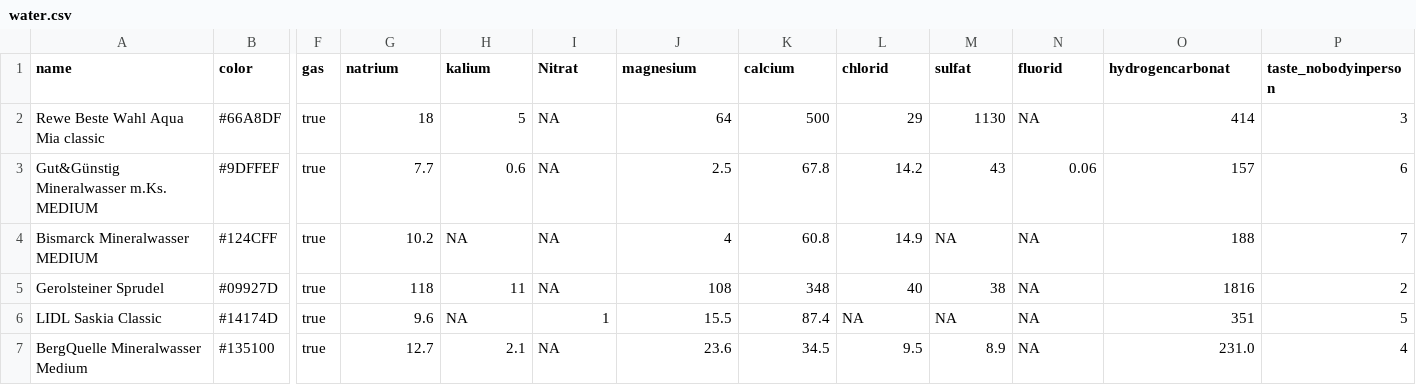
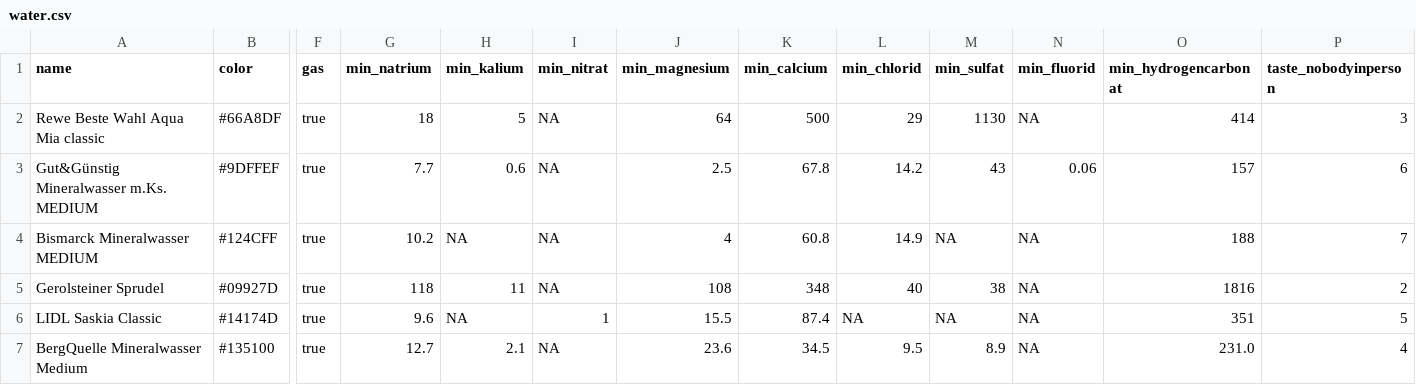
Before and after one commit to nobodyinperson/water-taste, a CSV file: data/water.csv, drawn as a sheet; only a part is shown, gaps mark what is left out; the diff names each change by its address in the sheet, - before the commit and + after, or states it on an @@ line.

Commit message:
add taste correlation overview plot

```diff
--- a/data/water.csv
+++ b/data/water.csv
-G1: natrium
+G1: min_natrium
-H1: kalium
+H1: min_kalium
-I1: Nitrat
+I1: min_nitrat
-J1: magnesium
+J1: min_magnesium
-K1: calcium
+K1: min_calcium
-L1: chlorid
+L1: min_chlorid
-M1: sulfat
+M1: min_sulfat
-N1: fluorid
+N1: min_fluorid
-O1: hydrogencarbonat
+O1: min_hydrogencarbonat
```
Also changed, not shown: 1 other file.
